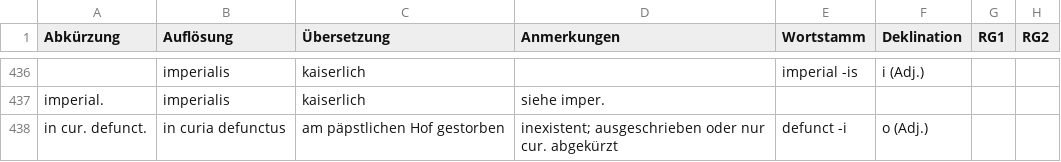
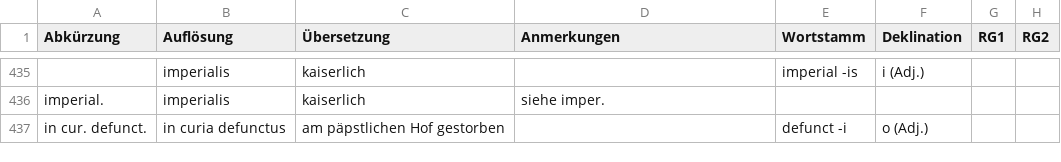
Before and after one commit to schwafe/expansion, a CSV file: data/abbreviations.csv, drawn as a sheet; only a part is shown, gaps mark what is left out; addresses are those after the commit; the diff covers the shown part only; the diff names each change by its address in the sheet, - before the commit and + after, or states it on an @@ line.

Commit message:
remove lines without helpful information, correct mistakes and use information from comments for improving consistency

```diff
--- a/data/abbreviations.csv
+++ b/data/abbreviations.csv
-D437 (Anmerkungen): inexistent; ausgeschrieben oder nur cur. abgekürzt
+D437 (Anmerkungen): (empty)
```
Also changed, not shown: 2 added rows, 2 removed rows and 2 edited cells elsewhere in this file.
